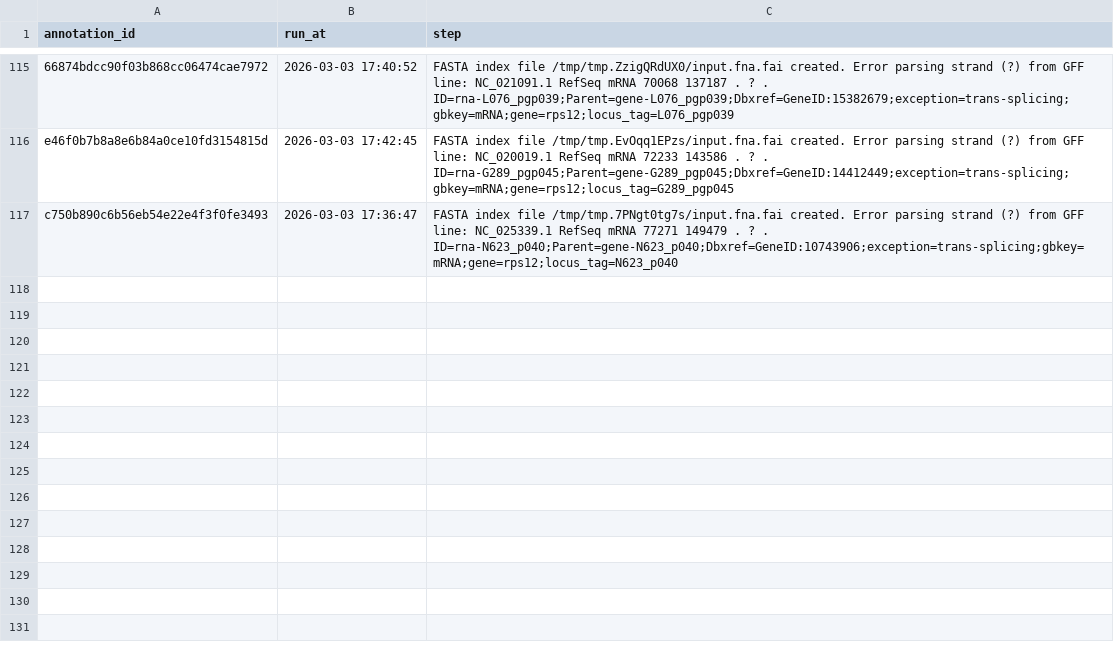
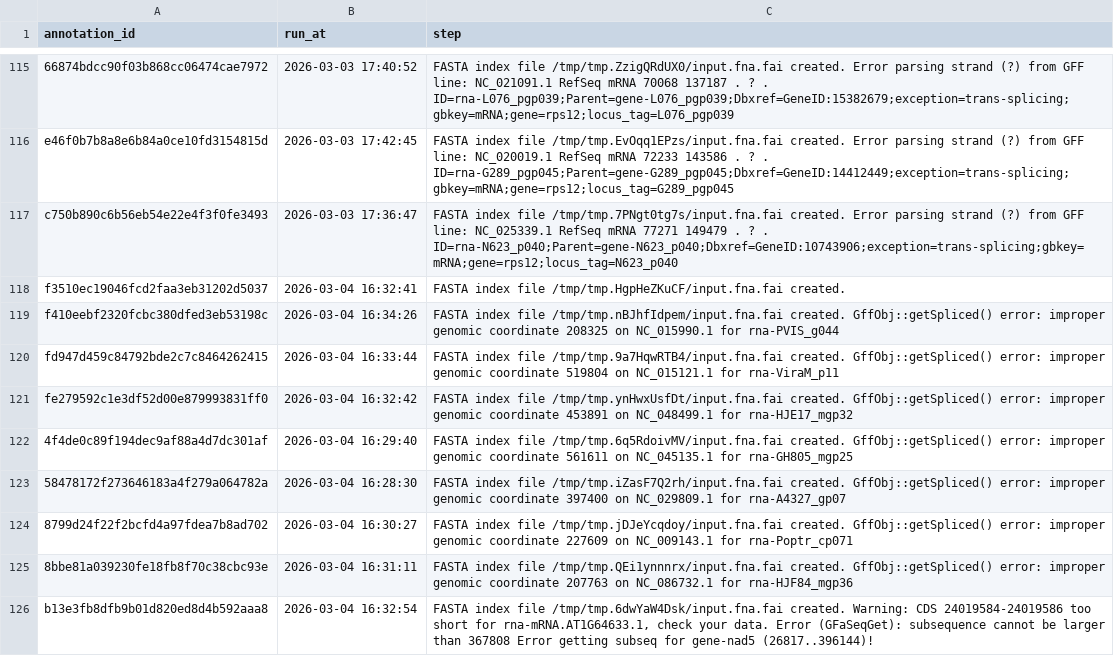
Before and after one commit to guigolab/BUSCO-tracker, a TSV file: BUSCO/eukaryota_odb12/error_log.tsv, drawn as a sheet; only a part is shown, gaps mark what is left out; the diff names each change by its address in the sheet, - before the commit and + after, or states it on an @@ line.

```diff
--- a/BUSCO/eukaryota_odb12/error_log.tsv
+++ b/BUSCO/eukaryota_odb12/error_log.tsv
+row 118: f3510ec19046fcd2faa3eb31202d5037 | 2026-03-04 16:32:41 | FASTA index file /tmp/tmp.HgpHeZKuCF/input.fna.fai created.
+row 119: f410eebf2320fcbc380dfed3eb53198c | 2026-03-04 16:34:26 | FASTA index file /tmp/tmp.nBJhfIdpem/input.fna.fai created. GffObj::getSpliced() error: improper genomic coordinate 208325 on NC_015990.1 for rna-PVIS_g044
+row 120: fd947d459c84792bde2c7c8464262415 | 2026-03-04 16:33:44 | FASTA index file /tmp/tmp.9a7HqwRTB4/input.fna.fai created. GffObj::getSpliced() error: improper genomic coordinate 519804 on NC_015121.1 for rna-ViraM_p11
+row 121: fe279592c1e3df52d00e879993831ff0 | 2026-03-04 16:32:42 | FASTA index file /tmp/tmp.ynHwxUsfDt/input.fna.fai created. GffObj::getSpliced() error: improper genomic coordinate 453891 on NC_048499.1 for rna-HJE17_mgp32
+row 122: 4f4de0c89f194dec9af88a4d7dc301af | 2026-03-04 16:29:40 | FASTA index file /tmp/tmp.6q5RdoivMV/input.fna.fai created. GffObj::getSpliced() error: improper genomic coordinate 561611 on NC_045135.1 for rna-GH805_mgp25
+row 123: 58478172f273646183a4f279a064782a | 2026-03-04 16:28:30 | FASTA index file /tmp/tmp.iZasF7Q2rh/input.fna.fai created. GffObj::getSpliced() error: improper genomic coordinate 397400 on NC_029809.1 for rna-A4327_gp07
+row 124: 8799d24f22f2bcfd4a97fdea7b8ad702 | 2026-03-04 16:30:27 | FASTA index file /tmp/tmp.jDJeYcqdoy/input.fna.fai created. GffObj::getSpliced() error: improper genomic coordinate 227609 on NC_009143.1 for rna-Poptr_cp071
+row 125: 8bbe81a039230fe18fb8f70c38cbc93e | 2026-03-04 16:31:11 | FASTA index file /tmp/tmp.QEi1ynnnrx/input.fna.fai created. GffObj::getSpliced() error: improper genomic coordinate 207763 on NC_086732.1 for rna-HJF84_mgp36
+row 126: b13e3fb8dfb9b01d820ed8d4b592aaa8 | 2026-03-04 16:32:54 | FASTA index file /tmp/tmp.6dwYaW4Dsk/input.fna.fai created. Warning: CDS 24019584-24019586 too short for rna-mRNA.AT1G64633.1, check your data. Error (GFaSeqGet): subsequence cannot be larger than 367808 Error getting subseq for gene-nad5 (26817..396144)!
```
Also changed, not shown: 1 other file.
